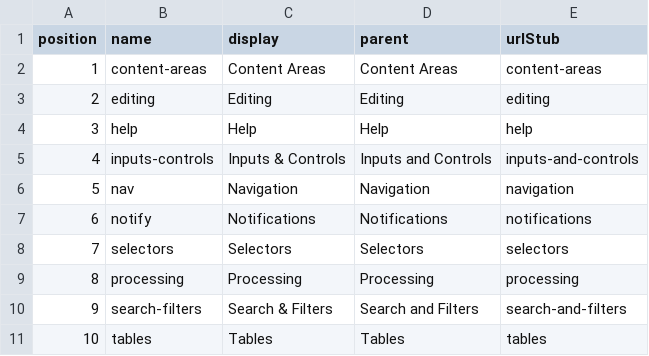
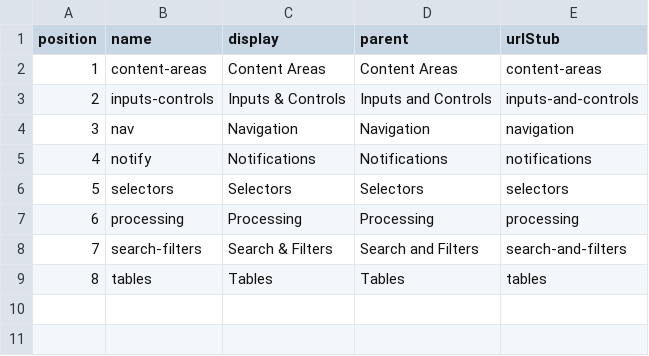
Before and after one commit to rackerlabs/design-system, a CSV file: _data/families.csv, drawn as a sheet; removed rows and columns are numbered as before the commit, all else as after; the diff names each change by its address in the sheet, - before the commit and + after, or states it on an @@ line.

Commit message:
removed(families): removed the editing and help families

```diff
--- a/_data/families.csv
+++ b/_data/families.csv
-row 3: 2 | editing | Editing | Editing | editing
-row 4: 3 | help | Help | Help | help
@@ column A (position) renumbered from row 3 down @@
```
